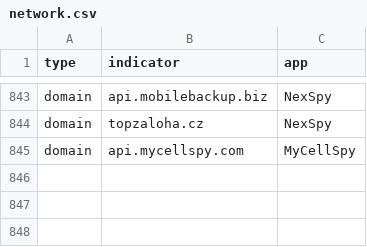
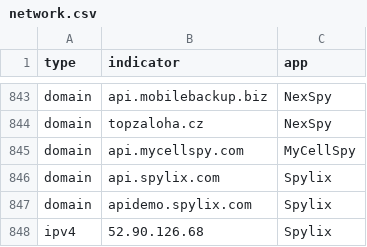
Before and after one commit to AssoEchap/stalkerware-indicators, a CSV file: generated/network.csv, drawn as a sheet; only a part is shown, gaps mark what is left out; the diff names each change by its address in the sheet, - before the commit and + after, or states it on an @@ line.

Commit message:
Updating generated indicator files and README

```diff
--- a/generated/network.csv
+++ b/generated/network.csv
+row 846: domain | api.spylix.com | Spylix
+row 847: domain | apidemo.spylix.com | Spylix
+row 848: ipv4 | 52.90.126.68 | Spylix
```
Also changed, not shown: 6 other files.
